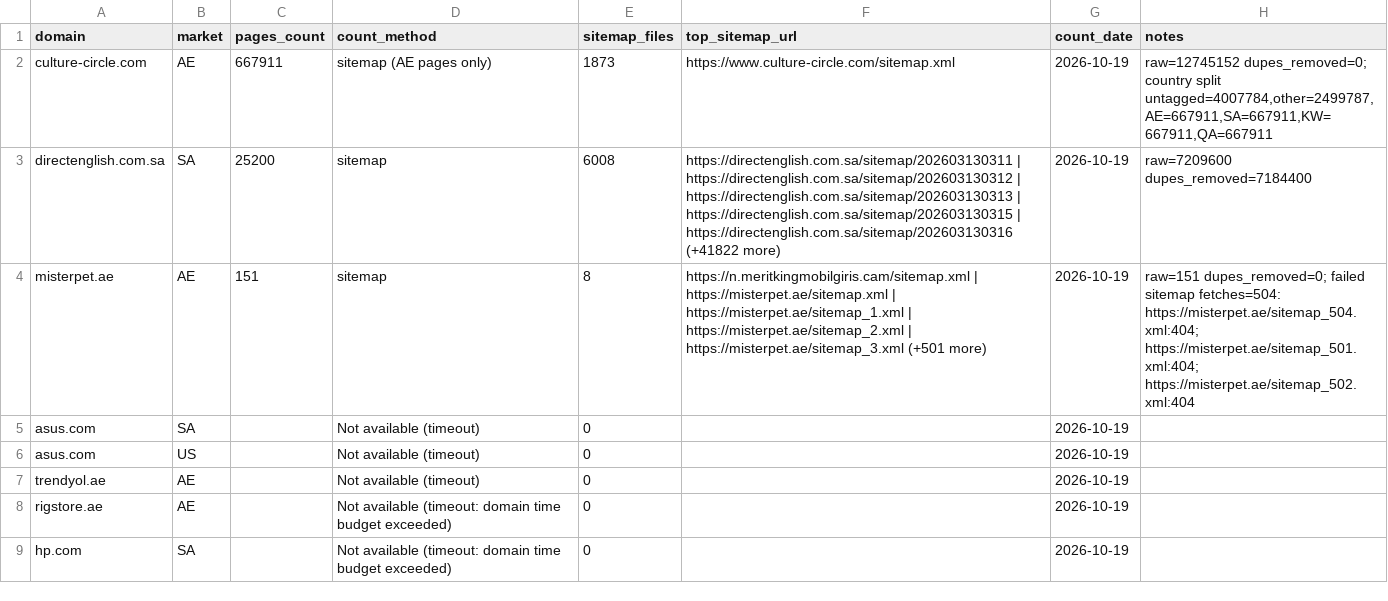
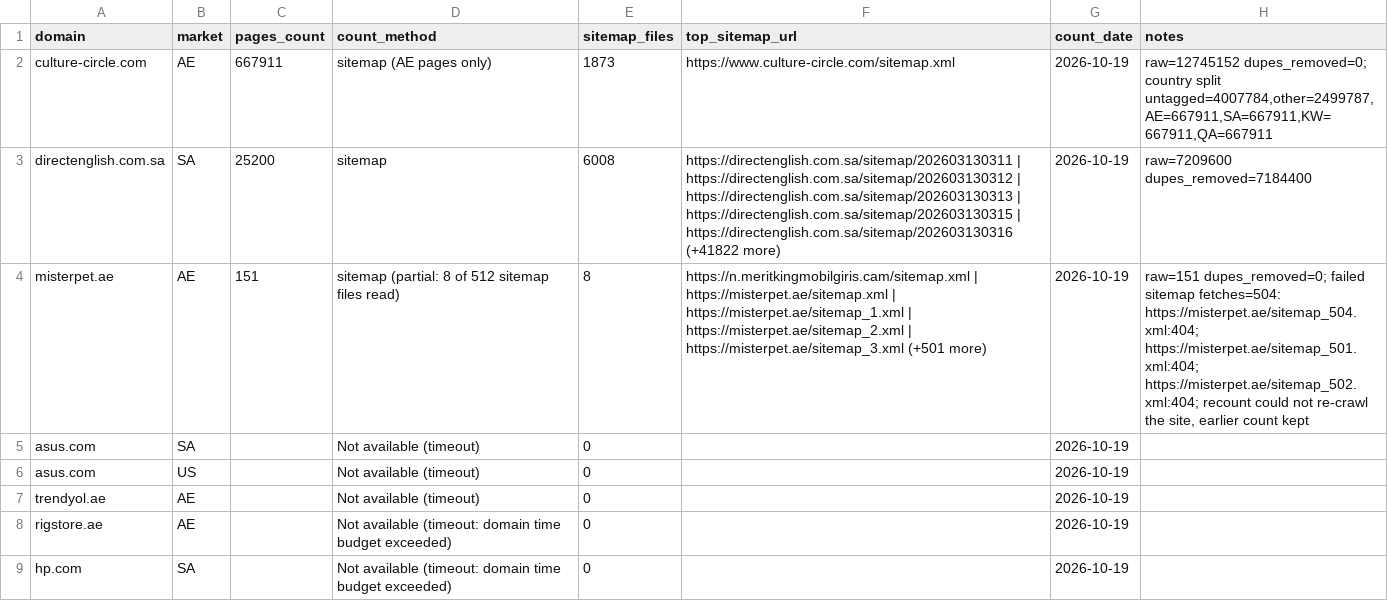
Before and after one commit to abaszeinn-beep/research, a CSV file: results/shard_1_rest.csv, drawn as a sheet; only a part is shown.

```diff
--- a/results/shard_1_rest.csv
+++ b/results/shard_1_rest.csv
@@ -3,3 +3,3 @@ culture-circle.com,AE,667911,sitemap (AE pages only),1873,https://www.culture-ci
 directenglish.com.sa,SA,25200,sitemap,6008,https://directenglish.com.sa/sitemap/202603130311 | https://directenglish.com.sa/sitemap/202603130312 | https://directenglish.com.sa/sitemap/202603130313 | https://directenglish.com.sa/sitemap/202603130315 | https://directenglish.com.sa/sitemap/202603130316 (+41822 more),2026-10-19,raw=7209600 dupes_removed=7184400
-misterpet.ae,AE,151,sitemap,8,https://n.meritkingmobilgiris.cam/sitemap.xml | https://misterpet.ae/sitemap.xml | https://misterpet.ae/sitemap_1.xml | https://misterpet.ae/sitemap_2.xml | https://misterpet.ae/sitemap_3.xml (+501 more),2026-10-19,raw=151 dupes_removed=0; failed sitemap fetches=504: https://misterpet.ae/sitemap_504.xml:404; https://misterpet.ae/sitemap_501.xml:404; https://misterpet.ae/sitemap_502.xml:404
+misterpet.ae,AE,151,sitemap (partial: 8 of 512 sitemap files read),8,https://n.meritkingmobilgiris.cam/sitemap.xml | https://misterpet.ae/sitemap.xml | https://misterpet.ae/sitemap_1.xml | https://misterpet.ae/sitemap_2.xml | https://misterpet.ae/sitemap_3.xml (+501 more),2026-10-19,"raw=151 dupes_removed=0; failed sitemap fetches=504: https://misterpet.ae/sitemap_504.xml:404; https://misterpet.ae/sitemap_501.xml:404; https://misterpet.ae/sitemap_502.xml:404; recount could not re-crawl the site, earlier count kept"
 asus.com,SA,,Not available (timeout),0,,2026-10-19,
```
Also changed, not shown: results/shard_2_rest.csv, results/shard_3_rest.csv, 6 other files.
